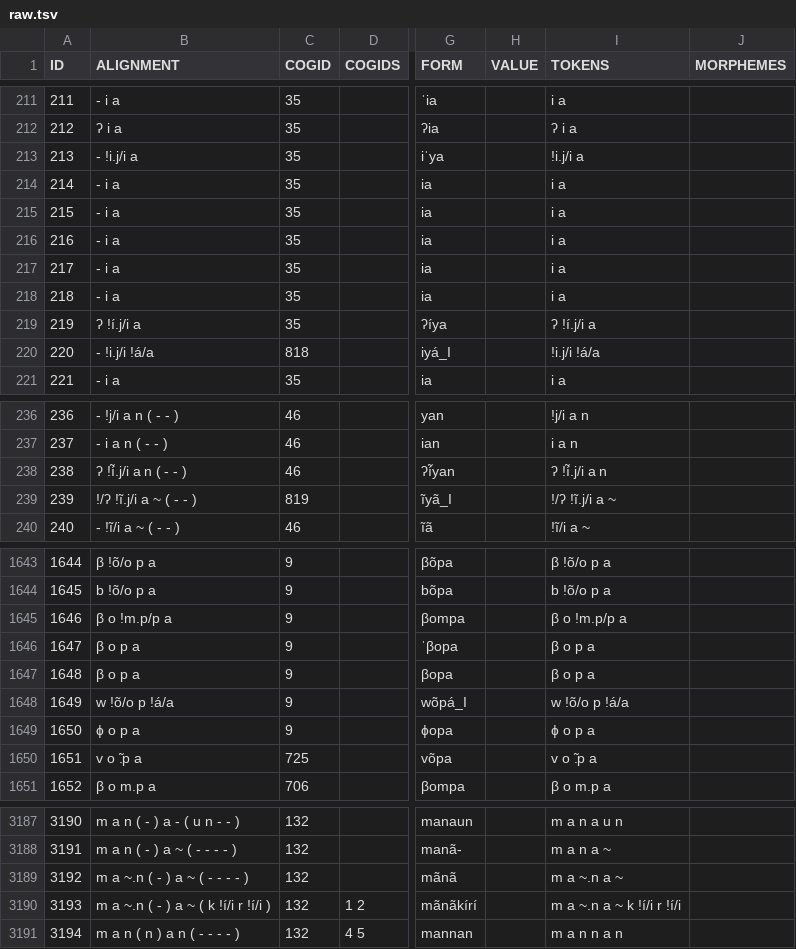
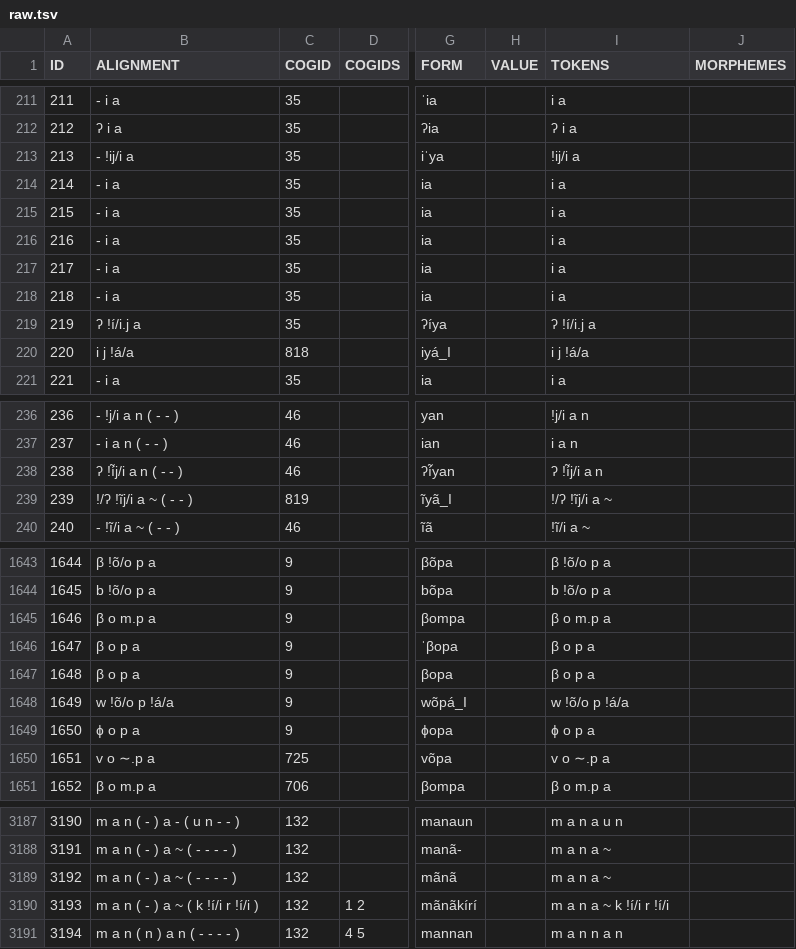
Before and after one commit to pano-takanan-history/oliveiraprotopanoan, a TSV file: raw/raw.tsv, drawn as a sheet; only a part is shown, gaps mark what is left out; the diff covers the shown part only; the diff names each change by its address in the sheet, - before the commit and + after, or states it on an @@ line.

```diff
--- a/raw/raw.tsv
+++ b/raw/raw.tsv
-B213 (ALIGNMENT): - !i.j/i a
+B213 (ALIGNMENT): - !ij/i a
-I213 (TOKENS): !i.j/i a
+I213 (TOKENS): !ij/i a
-B219 (ALIGNMENT): ʔ !í.j/i a
+B219 (ALIGNMENT): ʔ !í/i.j a
-I219 (TOKENS): ʔ !í.j/i a
+I219 (TOKENS): ʔ !í/i.j a
-B220 (ALIGNMENT): - !i.j/i !á/a
+B220 (ALIGNMENT): i j !á/a
-I220 (TOKENS): !i.j/i !á/a
+I220 (TOKENS): i j !á/a
-B238 (ALIGNMENT): ʔ !í̃.j/i a n ( - - )
+B238 (ALIGNMENT): ʔ !í̃j/i a n ( - - )
-I238 (TOKENS): ʔ !í̃.j/i a n
+I238 (TOKENS): ʔ !í̃j/i a n
-B239 (ALIGNMENT): !/ʔ !ĩ.j/i a ~ ( - - )
+B239 (ALIGNMENT): !/ʔ !ĩj/i a ~ ( - - )
-I239 (TOKENS): !/ʔ !ĩ.j/i a ~
+I239 (TOKENS): !/ʔ !ĩj/i a ~
-B1645 (ALIGNMENT): β o !m.p/p a
+B1645 (ALIGNMENT): β o m.p a
-I1645 (TOKENS): β o !m.p/p a
+I1645 (TOKENS): β o m.p a
-B1650 (ALIGNMENT): v o ̃.p a
+B1650 (ALIGNMENT): v o ∼.p a
-I1650 (TOKENS): v o ̃.p a
+I1650 (TOKENS): v o ∼.p a
-B3189 (ALIGNMENT): m a ~.n ( - ) a ~ ( - - - - )
+B3189 (ALIGNMENT): m a n ( - ) a ~ ( - - - - )
-I3189 (TOKENS): m a ~.n a ~
+I3189 (TOKENS): m a n a ~
-B3190 (ALIGNMENT): m a ~.n ( - ) a ~ ( k !í/i r !í/i )
+B3190 (ALIGNMENT): m a n ( - ) a ~ ( k !í/i r !í/i )
-I3190 (TOKENS): m a ~.n a ~ k !í/i r !í/i
+I3190 (TOKENS): m a n a ~ k !í/i r !í/i
```
Also changed, not shown: 9 edited cells elsewhere in this file, 9 other files.
